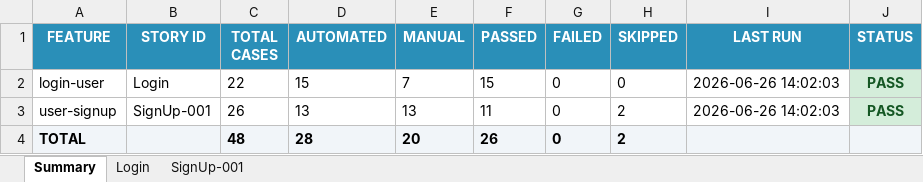
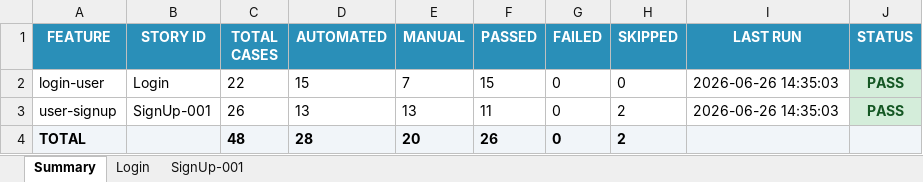
Before and after one commit to Arslanars/agentic-qa, an Excel workbook: reports/Test-Cases.xlsx, sheet Summary, drawn as a sheet; values as stored, in another font and other column widths than the file's, no borders; the diff names each change by its address in the sheet, - before the commit and + after, or states it on an @@ line.

```diff
--- a/reports/Test-Cases.xlsx (sheet Summary)
+++ b/reports/Test-Cases.xlsx (sheet Summary)
-I2:I3 (LAST RUN): 2026-06-26 14:02:03
+I2:I3 (LAST RUN): 2026-06-26 14:35:03
```
Also changed, not shown: sheet Login, sheet SignUp-001, 3 other files.
